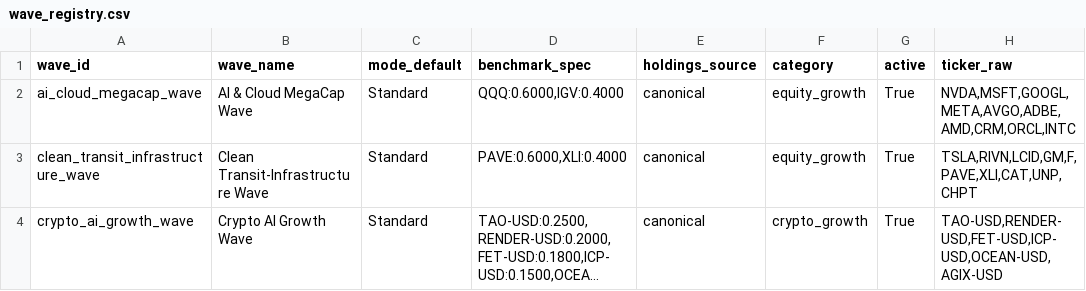
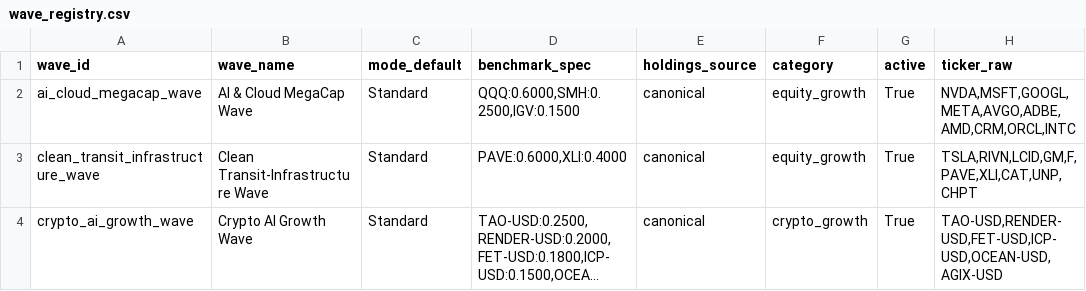
Before and after one commit to jasonheldman-creator/Waves-Simple, a CSV file: data/wave_registry.csv, drawn as a sheet; only a part is shown; long unchanged cells end in …; the diff names each change by its address in the sheet, - before the commit and + after, or states it on an @@ line.

```diff
--- a/data/wave_registry.csv
+++ b/data/wave_registry.csv
-D2 (benchmark_spec): QQQ:0.6000,IGV:0.4000
+D2 (benchmark_spec): QQQ:0.6000,SMH:0.2500,IGV:0.1500
```
Also changed, not shown: 2 other files.
